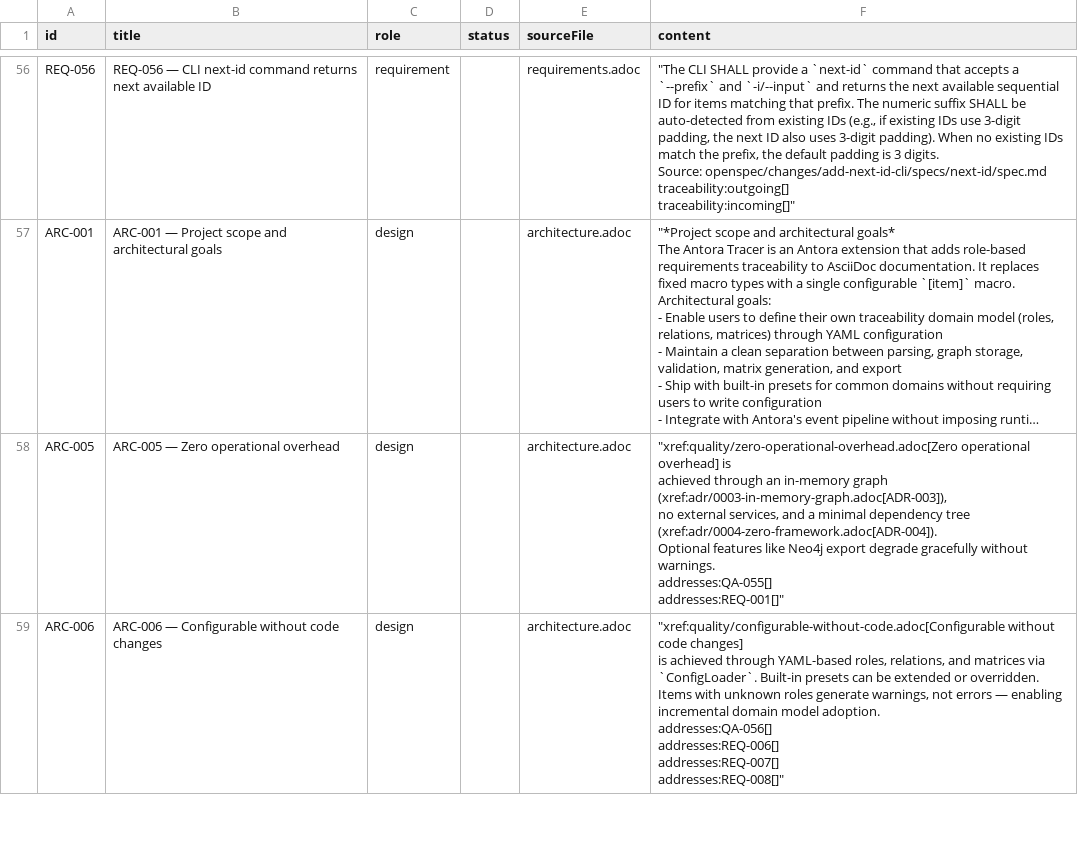
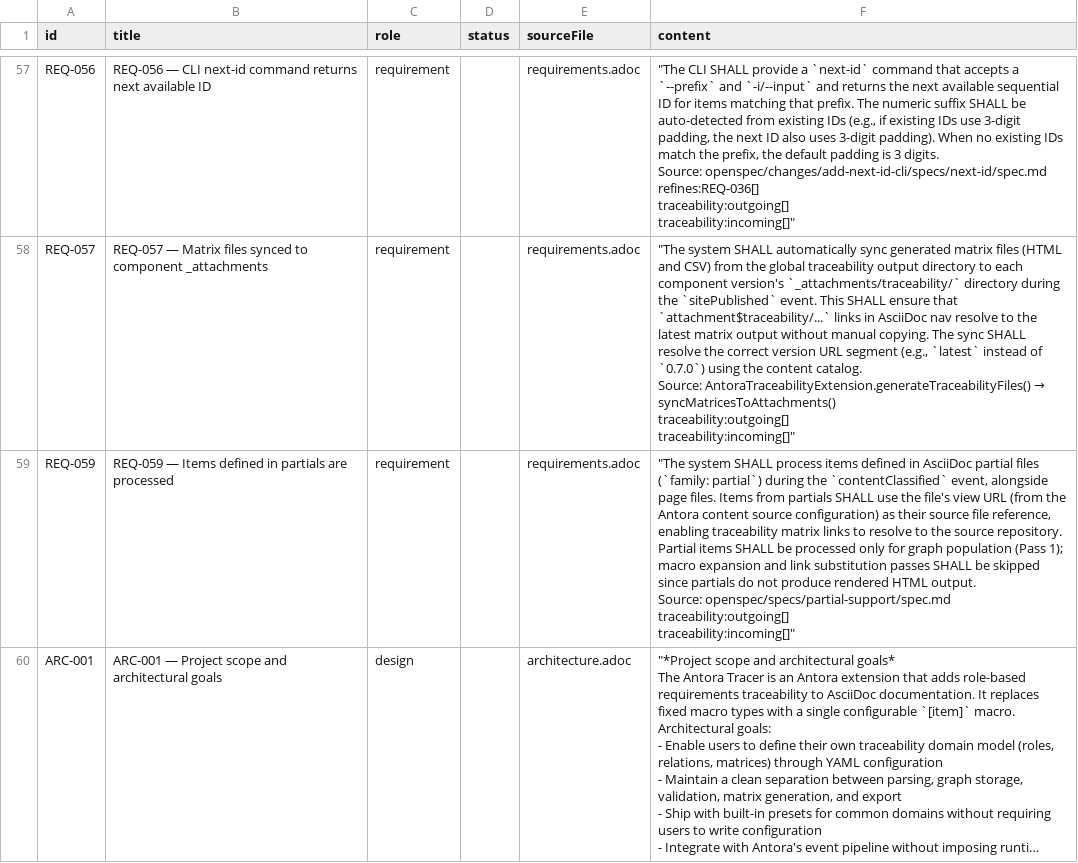
Before and after one commit to rattermeyer/antora-tracer, a CSV file: examples/modules/ROOT/attachments/traceability/nodes.csv, drawn as a sheet; only a part is shown, gaps mark what is left out; long unchanged cells end in …; removed rows and columns are numbered as before the commit, all else as after; ↵ is a line break in a cell; the diff covers the shown part only; the diff names each change by its address in the sheet, - before the commit and + after, or states it on an @@ line.

Commit message:
Update example site to reflect current project state
Requirements: 58 items (unchanged, all spec requirements covered)
Architecture: 22 items (unchanged)
Tests: 8 items (matches 8 test files)
Matrices: regenerated (requirements-traceability, usecase-requirements)
run-example.js: updated matrix names

```diff
--- a/examples/modules/ROOT/attachments/traceability/nodes.csv
+++ b/examples/modules/ROOT/attachments/traceability/nodes.csv
-F57 (content): …Source: openspec/changes/add-next-id-cli/specs/next-id/spec.md ↵ traceability:outgoing[] ↵ traceability:incoming[]"
+F57 (content): …Source: openspec/changes/add-next-id-cli/specs/next-id/spec.md ↵ refines:REQ-036[] ↵ traceability:outgoing[] ↵ traceability:incoming[]"
+row 58: REQ-057 | REQ-057 — Matrix files synced to component _attachments | requirement |  | requirements.adoc | "The system SHALL automatically sync generated matrix files (HTML and CSV) from the global traceability output directory to each component version's `_attachments/traceability/` directory during the `sitePublished` event. This SHALL ensure that `attachment$traceability/...` links in AsciiDoc nav resolve to the latest matrix output without manual copying. The sync SHALL resolve the correct version URL segment (e.g., `latest` instead of `0.7.0`) using the content catalog. ↵ Source: AntoraTraceabilityExtension.generateTraceabilityFiles() → syncMatricesToAttachments() ↵ traceability:outgoing[] ↵ traceability:incoming[]"
+row 59: REQ-059 | REQ-059 — Items defined in partials are processed | requirement |  | requirements.adoc | "The system SHALL process items defined in AsciiDoc partial files (`family: partial`) during the `contentClassified` event, alongside page files. Items from partials SHALL use the file's view URL (from the Antora content source configuration) as their source file reference, enabling traceability matrix links to resolve to the source repository. Partial items SHALL be processed only for graph population (Pass 1); macro expansion and link substitution passes SHALL be skipped since partials do not produce rendered HTML output. ↵ Source: openspec/specs/partial-support/spec.md ↵ traceability:outgoing[] ↵ traceability:incoming[]"
-row 58: ARC-005 | ARC-005 — Zero operational overhead | design |  | architecture.adoc | "xref:quality/zero-operational-overhead.adoc[Zero operational overhead] is ↵ achieved through an in-memory graph (xref:adr/0003-in-memory-graph.adoc[ADR-003]), ↵ no external services, and a minimal dependency tree ↵ (xref:adr/0004-zero-framework.adoc[ADR-004]). ↵ Optional features like Neo4j export degrade gracefully without warnings. ↵ addresses:QA-055[] ↵ addresses:REQ-001[]"
-row 59: ARC-006 | ARC-006 — Configurable without code changes | design |  | architecture.adoc | "xref:quality/configurable-without-code.adoc[Configurable without code changes] ↵ is achieved through YAML-based roles, relations, and matrices via ↵ `ConfigLoader`. Built-in presets can be extended or overridden. ↵ Items with unknown roles generate warnings, not errors — enabling ↵ incremental domain model adoption. ↵ addresses:QA-056[] ↵ addresses:REQ-006[] ↵ addresses:REQ-007[] ↵ addresses:REQ-008[]"
```
Also changed, not shown: 4 added rows, 5 removed rows and 50 edited cells elsewhere in this file, examples/modules/ROOT/attachments/traceability/relationships.csv, 5 other files.
